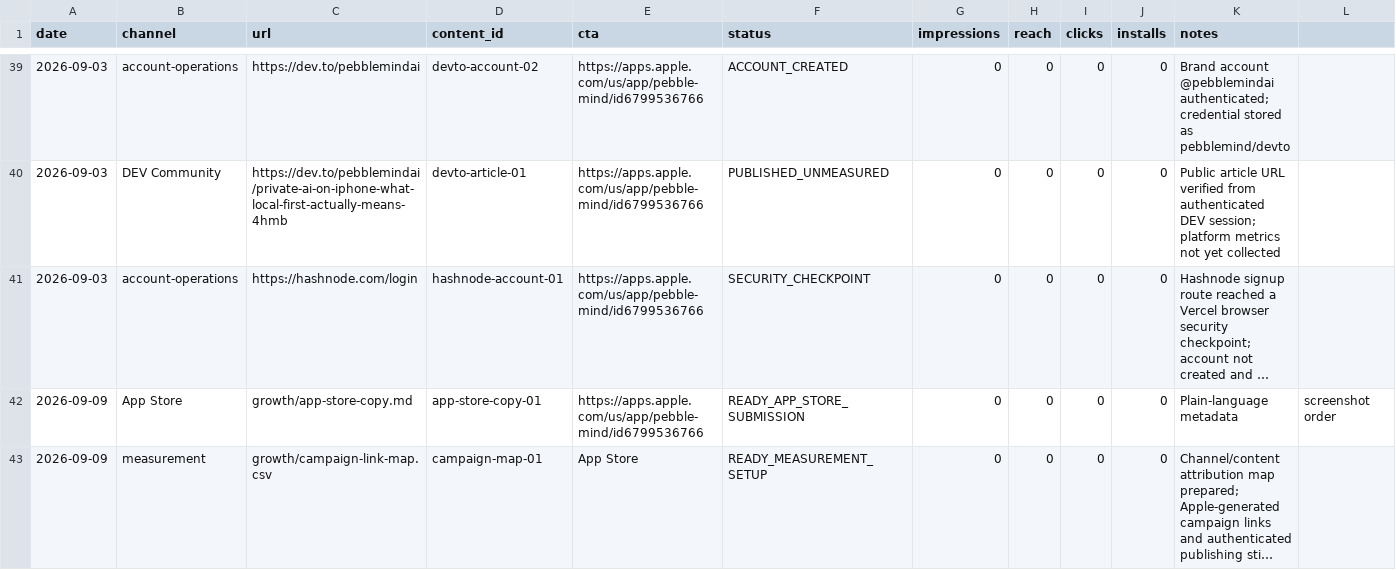
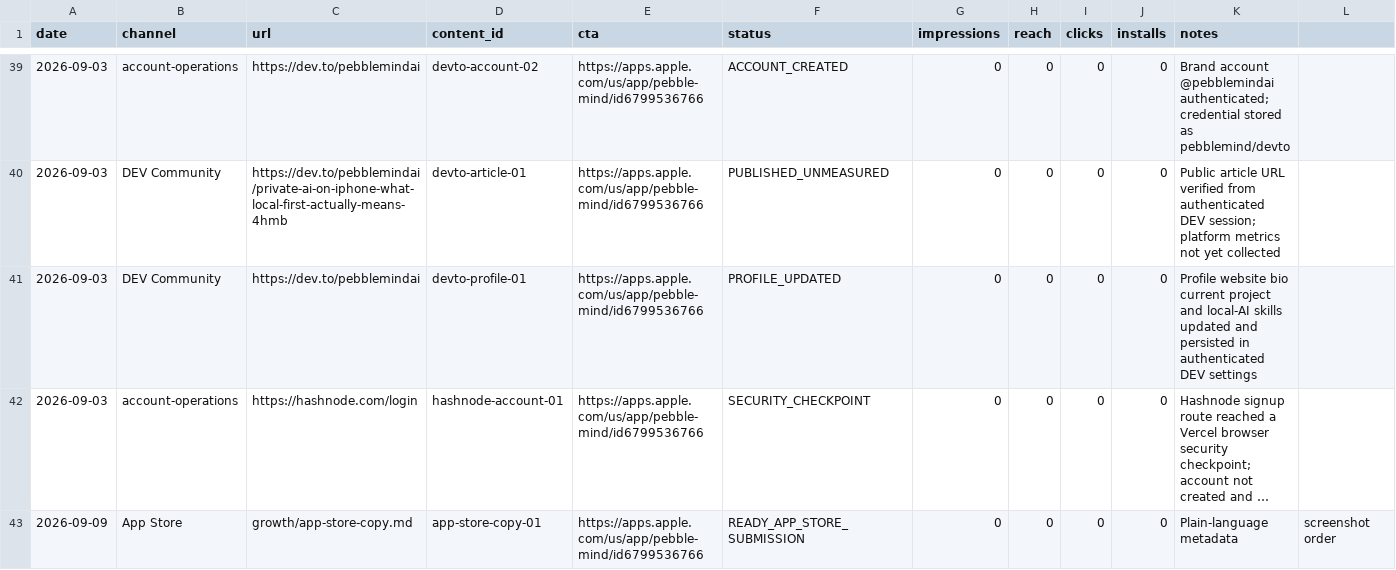
Before and after one commit to aditigosar235/pebblemindai, a CSV file: growth/content-log.csv, drawn as a sheet; only a part is shown, gaps mark what is left out; the shorter side is filled out with more unchanged rows; long unchanged cells end in …; rows hold the shown columns only; the diff names each change by its address in the sheet, - before the commit and + after, or states it on an @@ line.

Commit message:
Log DEV profile completion

```diff
--- a/growth/content-log.csv
+++ b/growth/content-log.csv
+row 41: 2026-09-03 | DEV Community | https://dev.to/pebblemindai | devto-profile-01 | https://apps.apple.com/us/app/pebble-mind/id6799536766 | PROFILE_UPDATED | 0 | 0 | 0 | 0 | Profile website bio current project and local-AI skills updated and persisted in authenticated DEV settings
```
Also changed, not shown: 1 other file.
